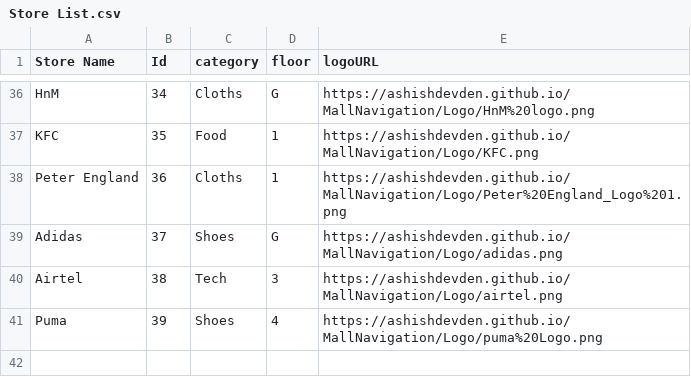
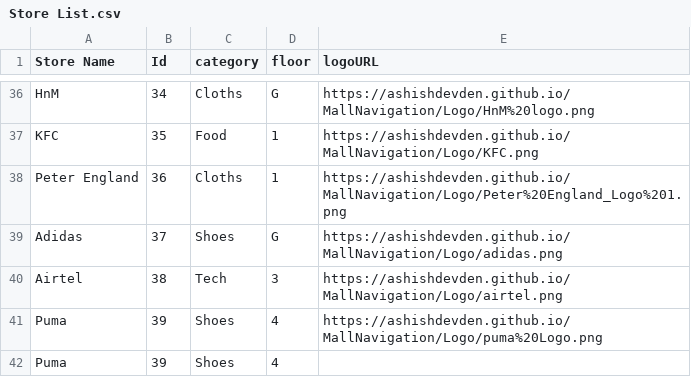
Before and after one commit to ashishdevden/MallNavigation, a CSV file: Store List.csv, drawn as a sheet; only a part is shown, gaps mark what is left out.

Commit message:
added a new item with no logo url

```diff
--- a/Store List.csv
+++ b/Store List.csv
@@ -41 +41,2 @@ Airtel,38,Tech,3,https://ashishdevden.github.io/MallNavigation/Logo/airtel.png
 Puma,39,Shoes,4,https://ashishdevden.github.io/MallNavigation/Logo/puma%20Logo.png
+Puma,39,Shoes,4,
```
